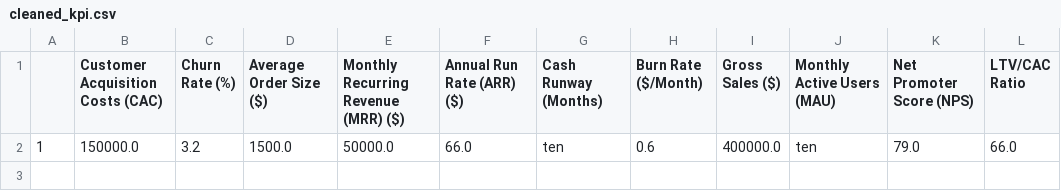
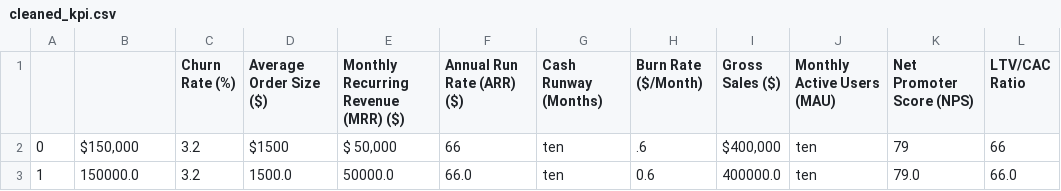
Before and after one commit to anmolmunnolli/startup_buddy, a CSV file: frontend/cleaned_kpi.csv, drawn as a sheet.

```diff
--- a/frontend/cleaned_kpi.csv
+++ b/frontend/cleaned_kpi.csv
@@ -1,2 +1,3 @@
-,Customer Acquisition Costs (CAC),Churn Rate (%),Average Order Size ($),Monthly Recurring Revenue (MRR) ($),Annual Run Rate (ARR) ($),Cash Runway (Months),Burn Rate ($/Month),Gross Sales ($),Monthly Active Users (MAU),Net Promoter Score (NPS),LTV/CAC Ratio
+,,Churn Rate (%),Average Order Size ($),Monthly Recurring Revenue (MRR) ($),Annual Run Rate (ARR) ($),Cash Runway (Months),Burn Rate ($/Month),Gross Sales ($),Monthly Active Users (MAU),Net Promoter Score (NPS),LTV/CAC Ratio
+0,"$150,000",3.2,$1500,"$ 50,000",66,ten,.6,"$400,000",ten,79,66
 1,150000.0,3.2,1500.0,50000.0,66.0,ten,0.6,400000.0,ten,79.0,66.0
```
Also changed, not shown: 3 other files.
